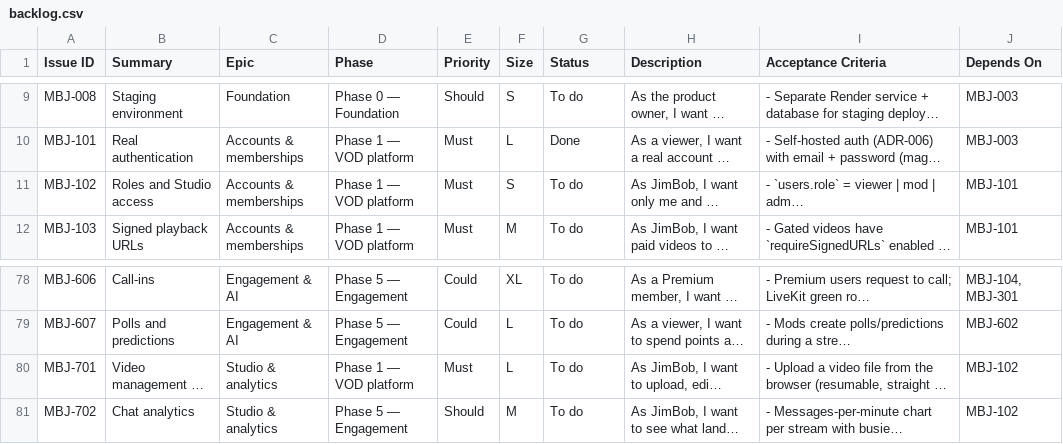
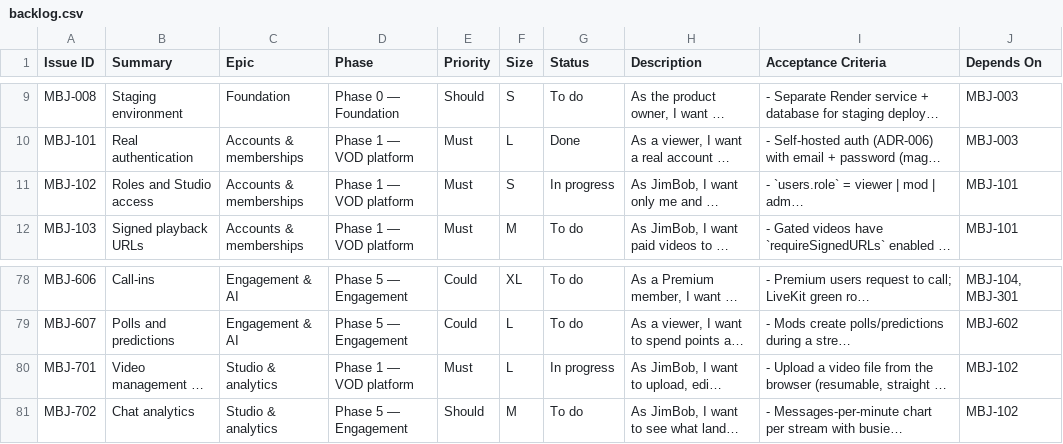
Before and after one commit to rcerv87/madebyjimbob, a CSV file: docs/backlog.csv, drawn as a sheet; only a part is shown, gaps mark what is left out; long unchanged cells end in …; the diff names each change by its address in the sheet, - before the commit and + after, or states it on an @@ line.

```diff
--- a/docs/backlog.csv
+++ b/docs/backlog.csv
-G11 (Status): To do
+G11 (Status): In progress
-G80 (Status): To do
+G80 (Status): In progress
```
Also changed, not shown: 22 other files.
